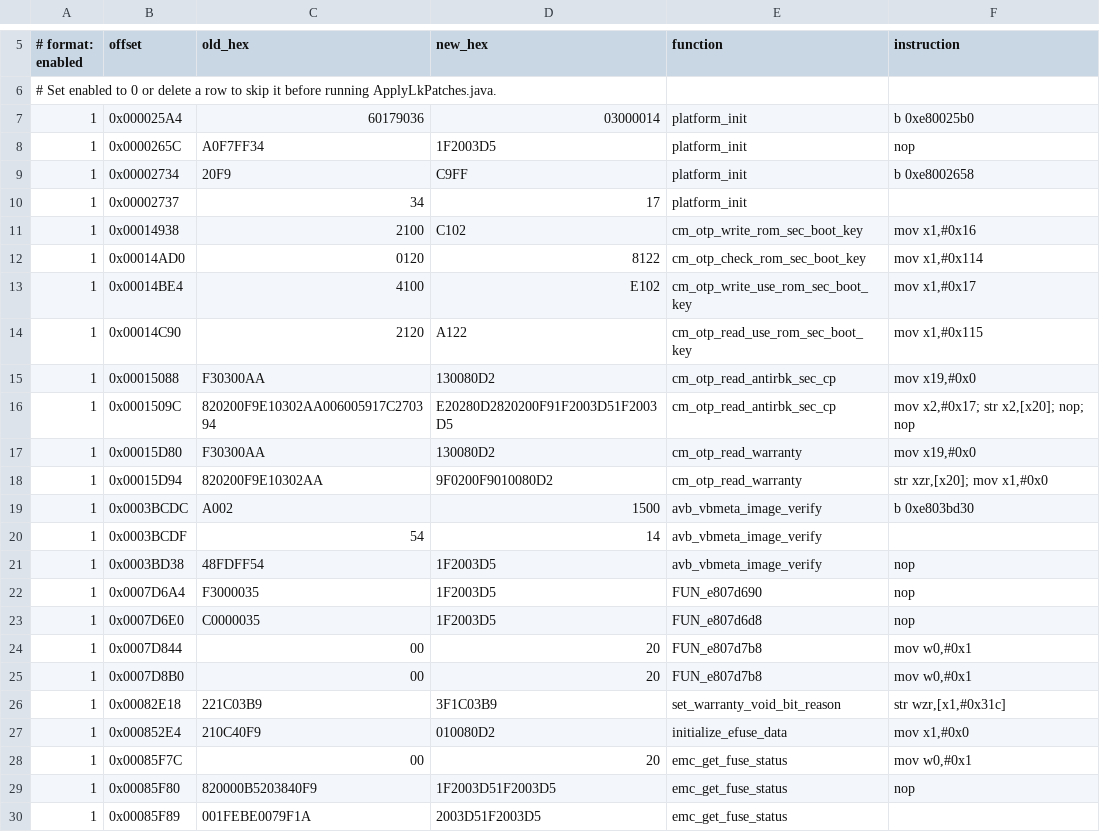
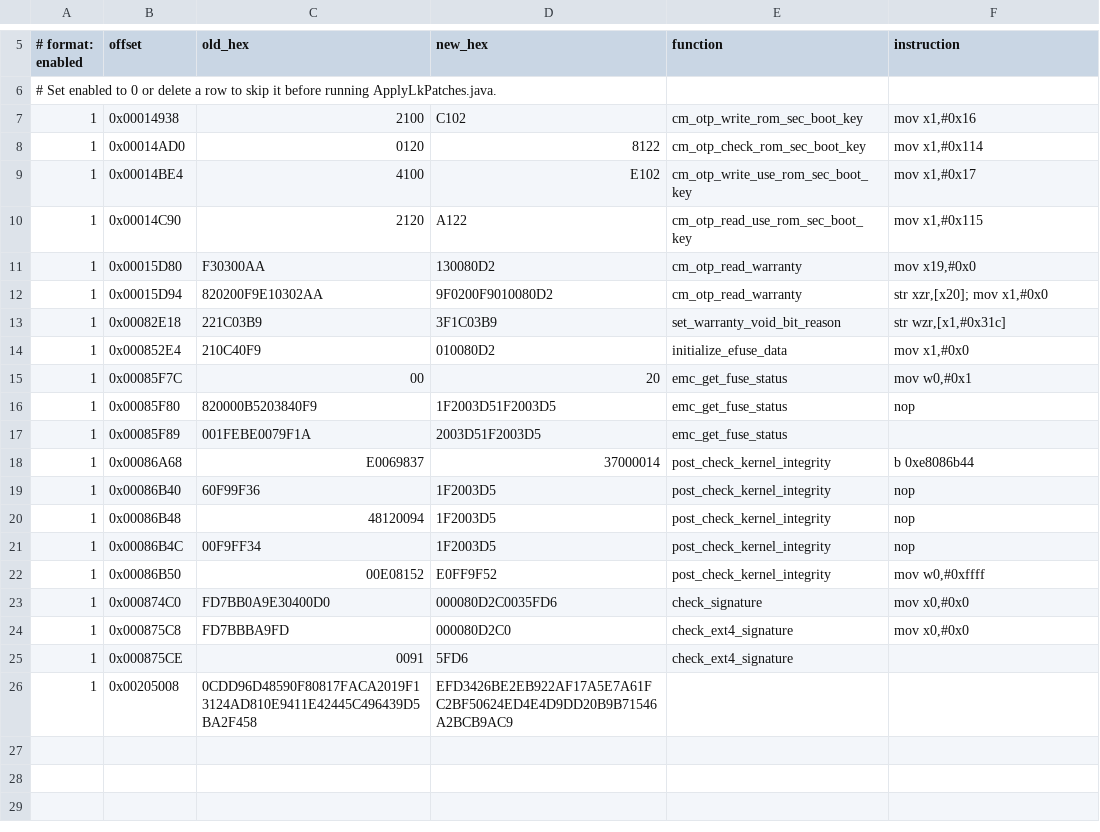
Before and after one commit to Creeeeger/CreckerROM, a TSV file: security/samsung/patches/lk_985_selected_patches.tsv, drawn as a sheet; only a part is shown, gaps mark what is left out; the shorter side is filled out with more unchanged rows; the diff covers the shown part only.

Commit message:
bootloader: remove several unrequired patches

```diff
--- a/security/samsung/patches/lk_985_selected_patches.tsv
+++ b/security/samsung/patches/lk_985_selected_patches.tsv
@@ -6,6 +6,2 @@
 # Set enabled to 0 or delete a row to skip it before running ApplyLkPatches.java.
-1|0x000025A4|60179036|03000014|platform_init|b 0xe80025b0
-1|0x0000265C|A0F7FF34|1F2003D5|platform_init|nop
-1|0x00002734|20F9|C9FF|platform_init|b 0xe8002658
-1|0x00002737|34|17|platform_init|
 1|0x00014938|2100|C102|cm_otp_write_rom_sec_boot_key|mov x1,#0x16
@@ -14,13 +10,4 @@
 1|0x00014C90|2120|A122|cm_otp_read_use_rom_sec_boot_key|mov x1,#0x115
-1|0x00015088|F30300AA|130080D2|cm_otp_read_antirbk_sec_cp|mov x19,#0x0
-1|0x0001509C|820200F9E10302AA006005917C270394|E20280D2820200F91F2003D51F2003D5|cm_otp_read_antirbk_sec_cp|mov x2,#0x17; str x2,[x20]; nop; nop
 1|0x00015D80|F30300AA|130080D2|cm_otp_read_warranty|mov x19,#0x0
 1|0x00015D94|820200F9E10302AA|9F0200F9010080D2|cm_otp_read_warranty|str xzr,[x20]; mov x1,#0x0
-1|0x0003BCDC|A002|1500|avb_vbmeta_image_verify|b 0xe803bd30
-1|0x0003BCDF|54|14|avb_vbmeta_image_verify|
-1|0x0003BD38|48FDFF54|1F2003D5|avb_vbmeta_image_verify|nop
-1|0x0007D6A4|F3000035|1F2003D5|FUN_e807d690|nop
-1|0x0007D6E0|C0000035|1F2003D5|FUN_e807d6d8|nop
-1|0x0007D844|00|20|FUN_e807d7b8|mov w0,#0x1
-1|0x0007D8B0|00|20|FUN_e807d7b8|mov w0,#0x1
 1|0x00082E18|221C03B9|3F1C03B9|set_warranty_void_bit_reason|str wzr,[x1,#0x31c]
```
Also changed, not shown: 10 removed rows elsewhere in this file.
